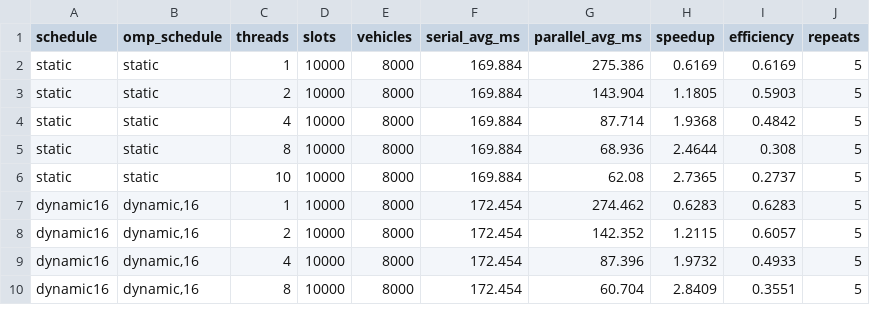
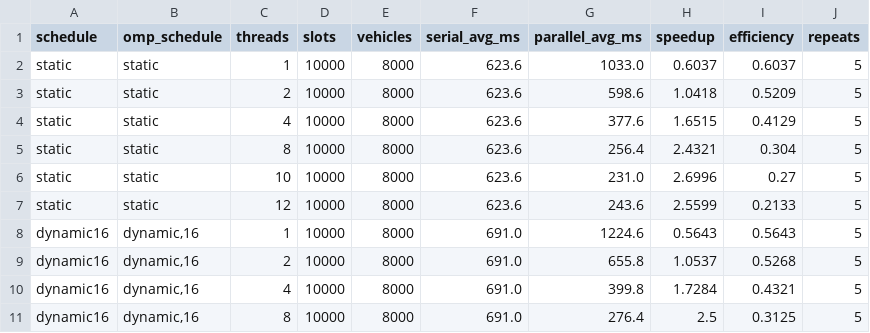
Before and after one commit to pragna4718/smart-parking-openmp, a CSV file: results/schedule_comparison.csv, drawn as a sheet; only a part is shown; the diff covers the shown part only.

```diff
--- a/results/schedule_comparison.csv
+++ b/results/schedule_comparison.csv
@@ -1,10 +1,11 @@
 schedule,omp_schedule,threads,slots,vehicles,serial_avg_ms,parallel_avg_ms,speedup,efficiency,repeats
-static,static,1,10000,8000,169.884,275.386,0.6169,0.6169,5
-static,static,2,10000,8000,169.884,143.904,1.1805,0.5903,5
-static,static,4,10000,8000,169.884,87.714,1.9368,0.4842,5
-static,static,8,10000,8000,169.884,68.936,2.4644,0.308,5
-static,static,10,10000,8000,169.884,62.08,2.7365,0.2737,5
-dynamic16,"dynamic,16",1,10000,8000,172.454,274.462,0.6283,0.6283,5
-dynamic16,"dynamic,16",2,10000,8000,172.454,142.352,1.2115,0.6057,5
-dynamic16,"dynamic,16",4,10000,8000,172.454,87.396,1.9732,0.4933,5
-dynamic16,"dynamic,16",8,10000,8000,172.454,60.704,2.8409,0.3551,5
+static,static,1,10000,8000,623.6,1033.0,0.6037,0.6037,5
+static,static,2,10000,8000,623.6,598.6,1.0418,0.5209,5
+static,static,4,10000,8000,623.6,377.6,1.6515,0.4129,5
+static,static,8,10000,8000,623.6,256.4,2.4321,0.304,5
+static,static,10,10000,8000,623.6,231.0,2.6996,0.27,5
+static,static,12,10000,8000,623.6,243.6,2.5599,0.2133,5
+dynamic16,"dynamic,16",1,10000,8000,691.0,1224.6,0.5643,0.5643,5
+dynamic16,"dynamic,16",2,10000,8000,691.0,655.8,1.0537,0.5268,5
+dynamic16,"dynamic,16",4,10000,8000,691.0,399.8,1.7284,0.4321,5
+dynamic16,"dynamic,16",8,10000,8000,691.0,276.4,2.5,0.3125,5
```
Also changed, not shown: 4 added rows and 64 edited cells elsewhere in this file, results/input_size_comparison.csv, results/slot_ratio_comparison.csv, 42 other files.
